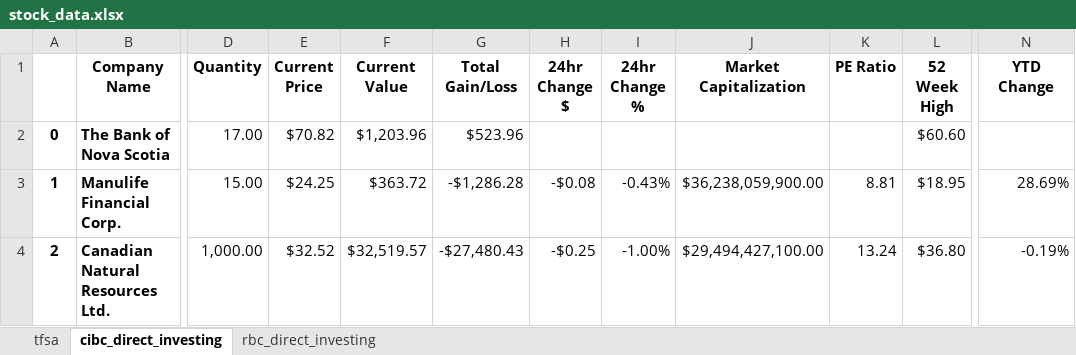
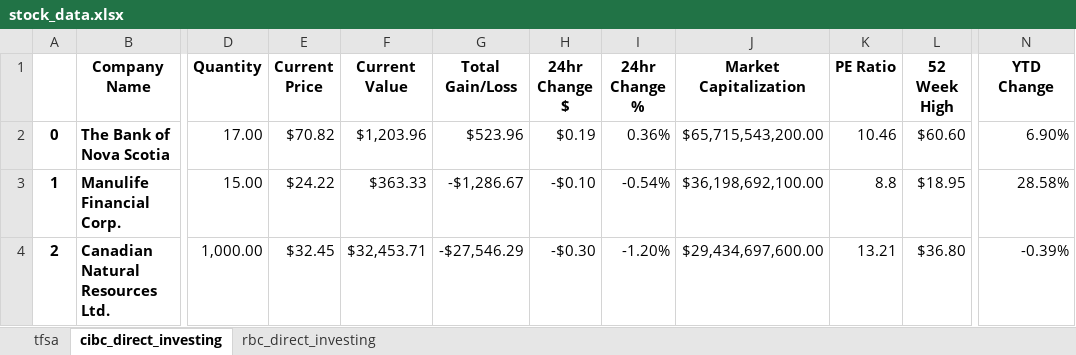
Before and after one commit to ajmal017/Stock-Analyzer-5, an Excel workbook: media/stock_data.xlsx, sheet cibc_direct_investing, drawn as a sheet; only a part is shown, gaps mark what is left out; values as stored, in another font and other column widths than the file's, no borders; conditional formats not drawn; the diff names each change by its address in the sheet, - before the commit and + after, or states it on an @@ line.

```diff
--- a/media/stock_data.xlsx (sheet cibc_direct_investing)
+++ b/media/stock_data.xlsx (sheet cibc_direct_investing)
-H2 (24hr Change $): (empty)
+H2 (24hr Change $): $0.19
-I2 (24hr Change %): (empty)
+I2 (24hr Change %): 0.36%
-J2 (Market Capitalization): (empty)
+J2 (Market Capitalization): $65,715,543,200.00
-K2 (PE Ratio): (empty)
+K2 (PE Ratio): 10.46
-N2 (YTD Change): (empty)
+N2 (YTD Change): 6.90%
-E3 (Current Price): $24.25
+E3 (Current Price): $24.22
-F3 (Current Value): $363.72
+F3 (Current Value): $363.33
-G3 (Total Gain/Loss): -$1,286.28
+G3 (Total Gain/Loss): -$1,286.67
-H3 (24hr Change $): -$0.08
+H3 (24hr Change $): -$0.10
-I3 (24hr Change %): -0.43%
+I3 (24hr Change %): -0.54%
-J3 (Market Capitalization): $36,238,059,900.00
+J3 (Market Capitalization): $36,198,692,100.00
-K3 (PE Ratio): 8.81
+K3 (PE Ratio): 8.8
-N3 (YTD Change): 28.69%
+N3 (YTD Change): 28.58%
-E4 (Current Price): $32.52
+E4 (Current Price): $32.45
-F4 (Current Value): $32,519.57
+F4 (Current Value): $32,453.71
-G4 (Total Gain/Loss): -$27,480.43
+G4 (Total Gain/Loss): -$27,546.29
-H4 (24hr Change $): -$0.25
+H4 (24hr Change $): -$0.30
-I4 (24hr Change %): -1.00%
+I4 (24hr Change %): -1.20%
-J4 (Market Capitalization): $29,494,427,100.00
+J4 (Market Capitalization): $29,434,697,600.00
-K4 (PE Ratio): 13.24
+K4 (PE Ratio): 13.21
-N4 (YTD Change): -0.19%
+N4 (YTD Change): -0.39%
```
Also changed, not shown: sheet rbc_direct_investing, sheet tfsa, 4 other files.
